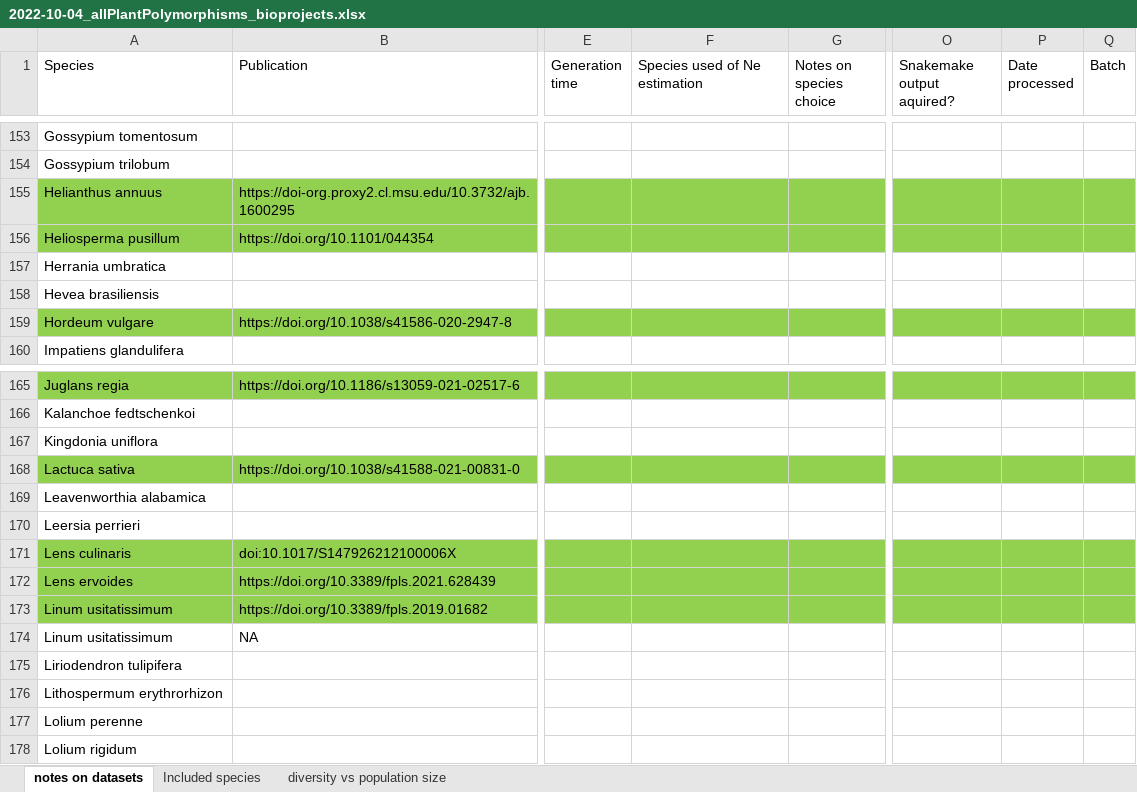
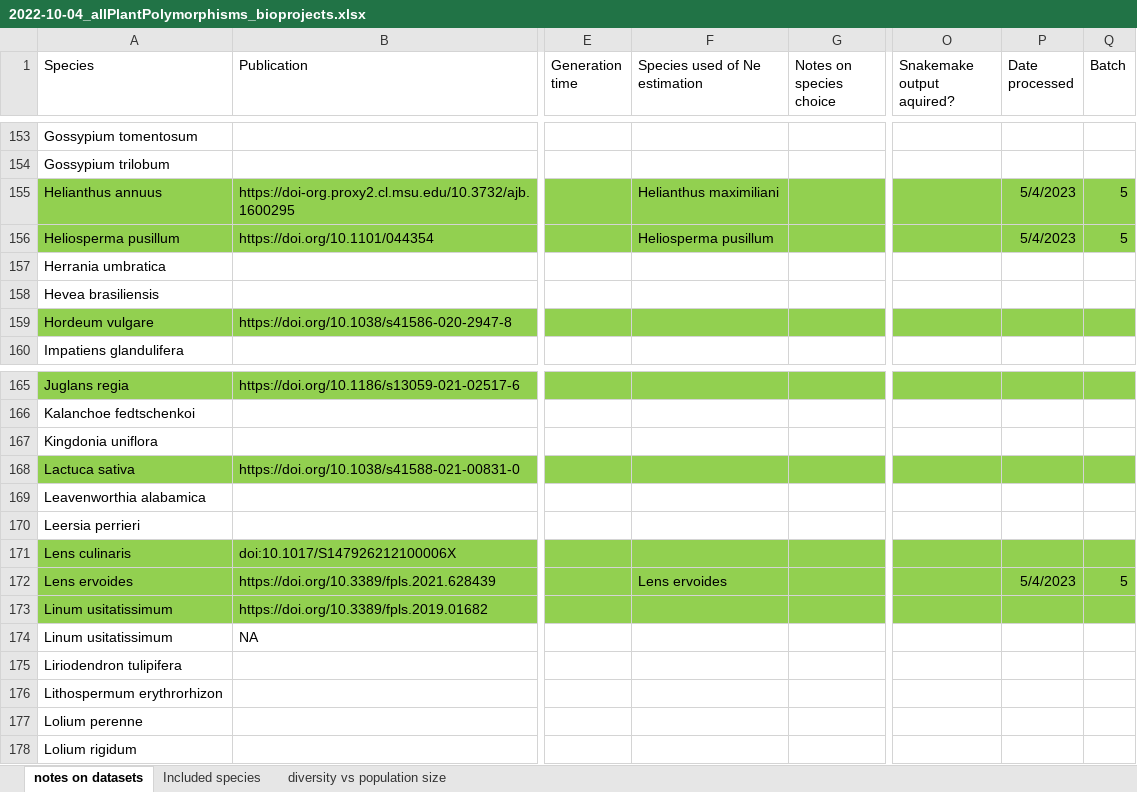
Before and after one commit to milesroberts-123/tajimasDacrossSpecies, an Excel workbook: doc/2022-10-04_allPlantPolymorphisms_bioprojects.xlsx, sheet notes on datasets, drawn as a sheet; only a part is shown, gaps mark what is left out; values as stored, in another font and other column widths than the file's, no borders; the diff names each change by its address in the sheet, - before the commit and + after, or states it on an @@ line.

Commit message:
update readme, add dynamic memory limits and time limits

```diff
--- a/doc/2022-10-04_allPlantPolymorphisms_bioprojects.xlsx (sheet notes on datasets)
+++ b/doc/2022-10-04_allPlantPolymorphisms_bioprojects.xlsx (sheet notes on datasets)
-F155 (Species used of Ne estimation): (empty)
+F155 (Species used of Ne estimation): Helianthus maximiliani
-P155:P156 (Date processed): (empty)
+P155:P156 (Date processed): 5/4/2023
-Q155:Q156 (Batch): (empty)
+Q155:Q156 (Batch): 5
-F156 (Species used of Ne estimation): (empty)
+F156 (Species used of Ne estimation): Heliosperma pusillum
-F172 (Species used of Ne estimation): (empty)
+F172 (Species used of Ne estimation): Lens ervoides
-P172 (Date processed): (empty)
+P172 (Date processed): 5/4/2023
-Q172 (Batch): (empty)
+Q172 (Batch): 5
```
Also changed, not shown: 16 other files.
